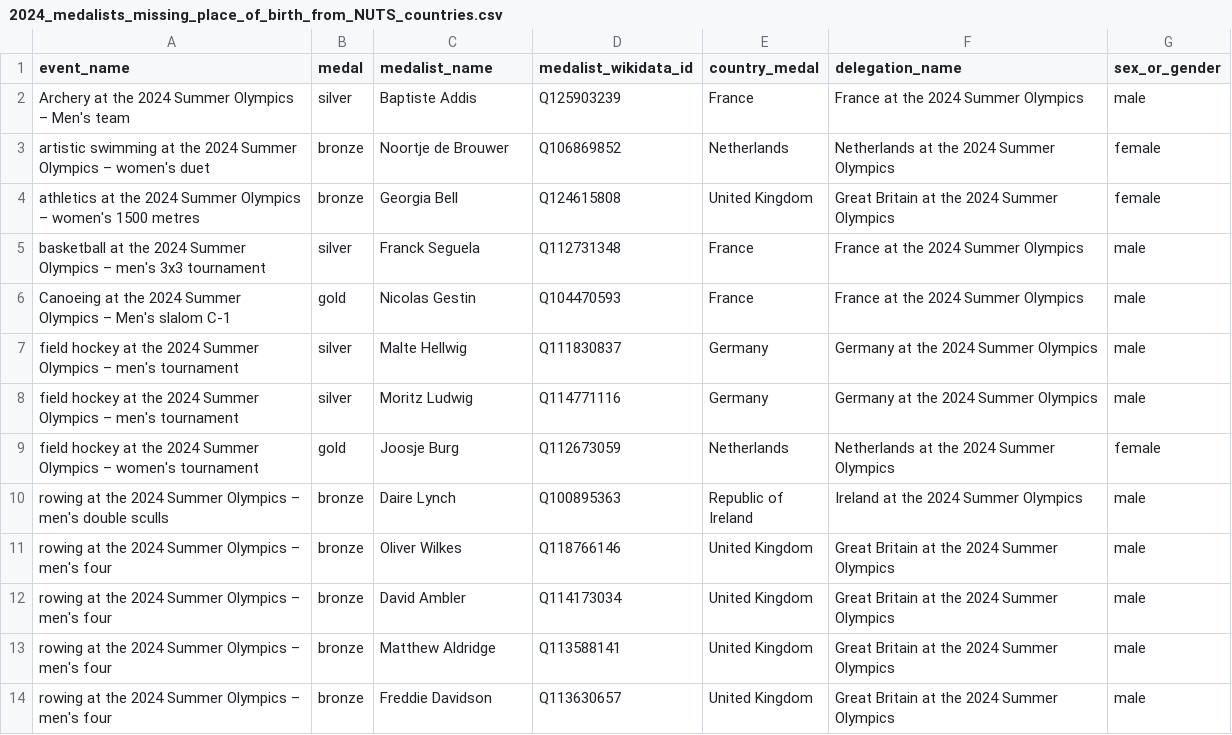
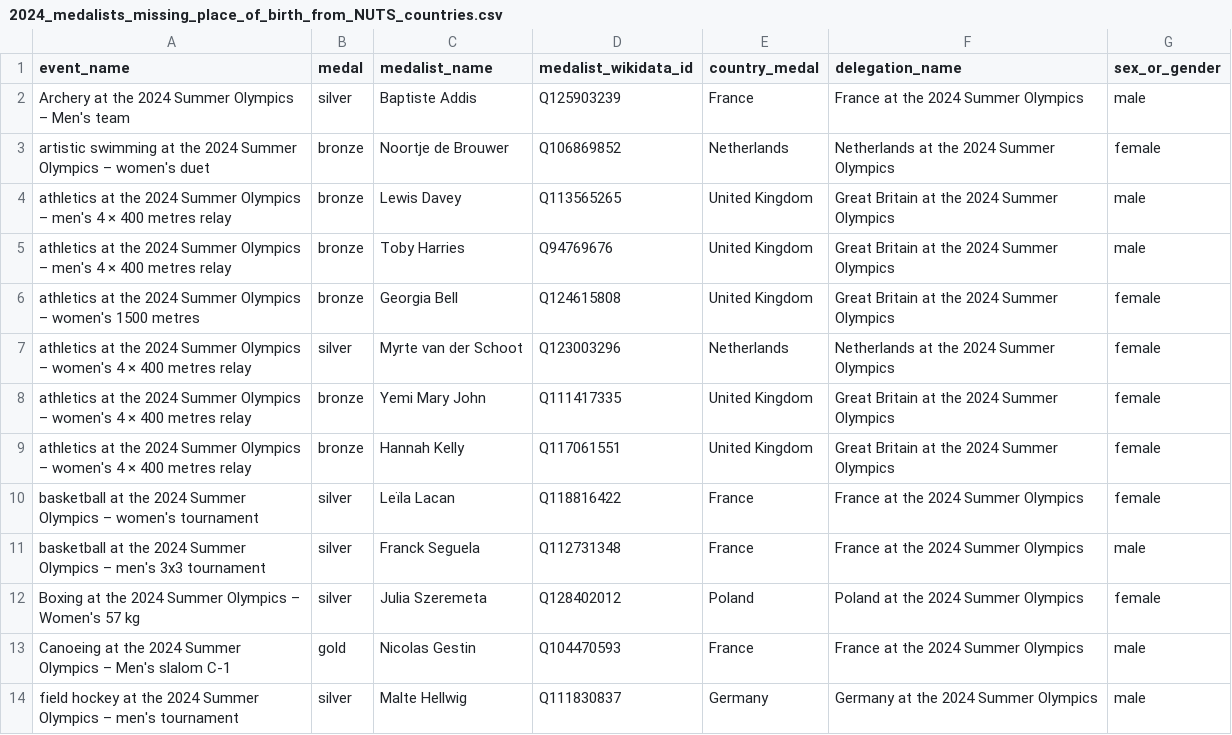
Before and after one commit to EDJNet/OlympicsGoNUTS, a CSV file: 2024/2024_medalists_missing_place_of_birth_from_NUTS_countries.csv, drawn as a sheet; only a part is shown; the shorter side is filled out with more unchanged rows; the diff covers the shown part only; the diff names each change by its address in the sheet, - before the commit and + after, or states it on an @@ line.

```diff
--- a/2024/2024_medalists_missing_place_of_birth_from_NUTS_countries.csv
+++ b/2024/2024_medalists_missing_place_of_birth_from_NUTS_countries.csv
+row 4: athletics at the 2024 Summer Olympics – men's 4 × 400 metres relay | bronze | Lewis Davey | Q113565265 | United Kingdom | Great Britain at the 2024 Summer Olympics | male
+row 5: athletics at the 2024 Summer Olympics – men's 4 × 400 metres relay | bronze | Toby Harries | Q94769676 | United Kingdom | Great Britain at the 2024 Summer Olympics | male
+row 7: athletics at the 2024 Summer Olympics – women's 4 × 400 metres relay | silver | Myrte van der Schoot | Q123003296 | Netherlands | Netherlands at the 2024 Summer Olympics | female
+row 8: athletics at the 2024 Summer Olympics – women's 4 × 400 metres relay | bronze | Yemi Mary John | Q111417335 | United Kingdom | Great Britain at the 2024 Summer Olympics | female
+row 9: athletics at the 2024 Summer Olympics – women's 4 × 400 metres relay | bronze | Hannah Kelly | Q117061551 | United Kingdom | Great Britain at the 2024 Summer Olympics | female
+row 10: basketball at the 2024 Summer Olympics – women's tournament | silver | Leïla Lacan | Q118816422 | France | France at the 2024 Summer Olympics | female
+row 12: Boxing at the 2024 Summer Olympics – Women's 57 kg | silver | Julia Szeremeta | Q128402012 | Poland | Poland at the 2024 Summer Olympics | female
```
Also changed, not shown: 8 added rows elsewhere in this file, 2024/2024_medals_per_million_residents_in_nuts2.csv, 7 other files.
